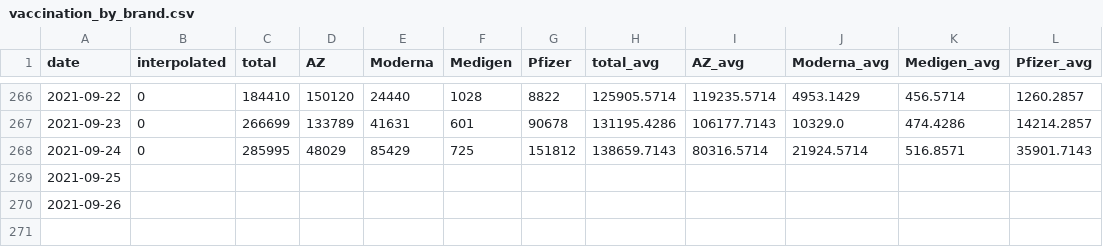
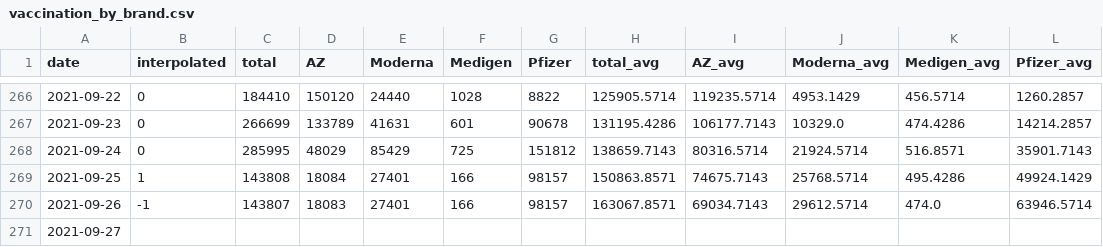
Before and after one commit to Linc-tw/COVID_breakdown, a CSV file: processed_data/2021/vaccination_by_brand.csv, drawn as a sheet; only a part is shown, gaps mark what is left out.

```diff
--- a/processed_data/2021/vaccination_by_brand.csv
+++ b/processed_data/2021/vaccination_by_brand.csv
@@ -268,3 +268,4 @@ date,interpolated,total,AZ,Moderna,Medigen,Pfizer,total_avg,AZ_avg,Moderna_avg,M
 2021-09-24,0,285995,48029,85429,725,151812,138659.7143,80316.5714,21924.5714,516.8571,35901.7143
-2021-09-25,,,,,,,,,,,
-2021-09-26,,,,,,,,,,,
+2021-09-25,1,143808,18084,27401,166,98157,150863.8571,74675.7143,25768.5714,495.4286,49924.1429
+2021-09-26,-1,143807,18083,27401,166,98157,163067.8571,69034.7143,29612.5714,474.0,63946.5714
+2021-09-27,,,,,,,,,,,
```
Also changed, not shown: processed_data/event_timeline_zh-tw.csv, raw_data/COVID-19_in_Taiwan_raw_data_county_age.csv, 51 other files.
